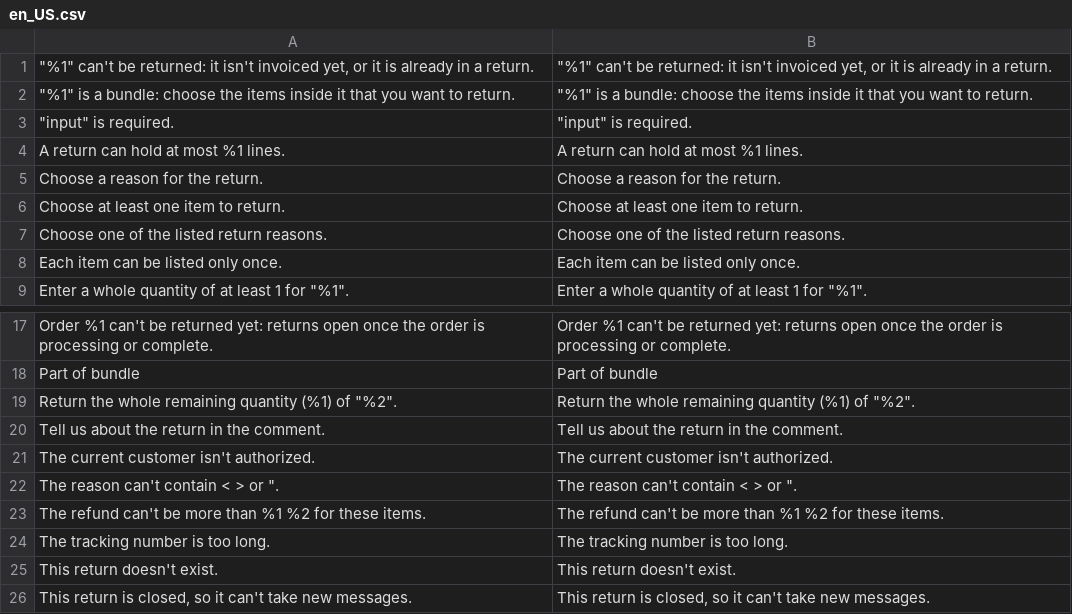
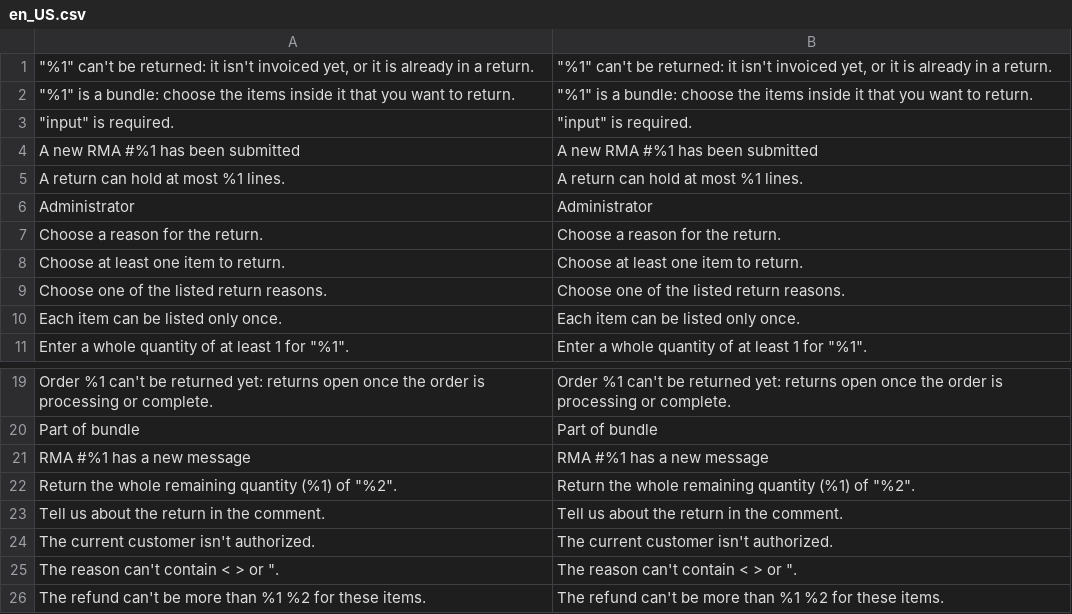
Before and after one commit to magentoegypt/multivendor, a CSV file: app/code/MagentoEgypt/HubAppReturns/i18n/en_US.csv, drawn as a sheet; only a part is shown, gaps mark what is left out; the shorter side is filled out with more unchanged rows; the diff names each change by its address in the sheet, - before the commit and + after, or states it on an @@ line.

```diff
--- a/app/code/MagentoEgypt/HubAppReturns/i18n/en_US.csv
+++ b/app/code/MagentoEgypt/HubAppReturns/i18n/en_US.csv
+row 4: A new RMA #%1 has been submitted | A new RMA #%1 has been submitted
+row 6: Administrator | Administrator
+row 21: RMA #%1 has a new message | RMA #%1 has a new message
```
Also changed, not shown: app/code/MagentoEgypt/HubAppReturns/i18n/ar_SA.csv, 1 other file.
